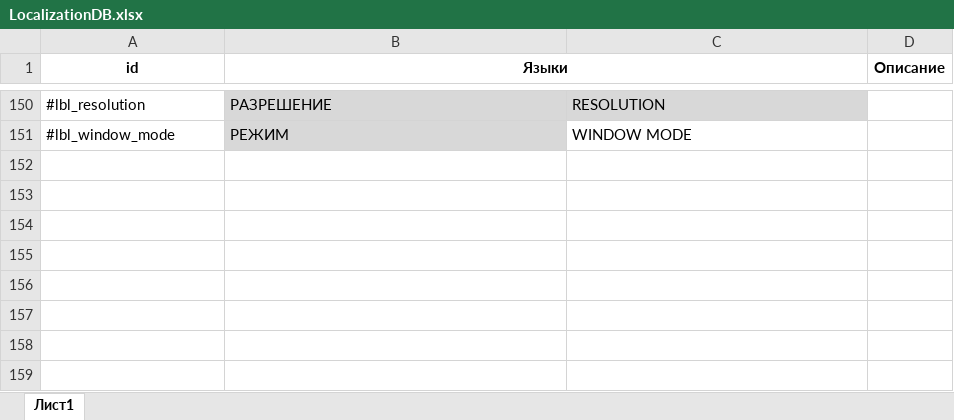
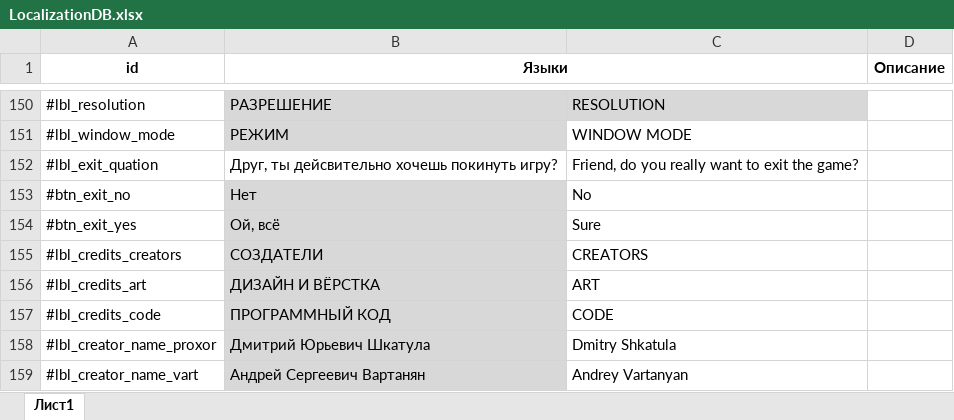
Before and after one commit to ProxorGamesStudio/ARN, an Excel workbook: Project/Assets/LocalizationDB.xlsx, sheet Лист1, drawn as a sheet; only a part is shown, gaps mark what is left out; values as stored, in another font and other column widths than the file's, no borders; the diff names each change by its address in the sheet, - before the commit and + after, or states it on an @@ line.

```diff
--- a/Project/Assets/LocalizationDB.xlsx (sheet Лист1)
+++ b/Project/Assets/LocalizationDB.xlsx (sheet Лист1)
+row 152: #lbl_exit_quation | Друг, ты дейсвительно хочешь покинуть игру? | Friend, do you really want to exit the game?
+row 153: #btn_exit_no | Нет | No
+row 154: #btn_exit_yes | Ой, всё | Sure
+row 155: #lbl_credits_creators | СОЗДАТЕЛИ | CREATORS
+row 156: #lbl_credits_art | ДИЗАЙН И ВЁРСТКА | ART
+row 157: #lbl_credits_code | ПРОГРАММНЫЙ КОД | CODE
+row 158: #lbl_creator_name_proxor | Дмитрий Юрьевич Шкатула | Dmitry Shkatula
+row 159: #lbl_creator_name_vart | Андрей Сергеевич Вартанян | Andrey Vartanyan
```
Also changed, not shown: 4 other files.
